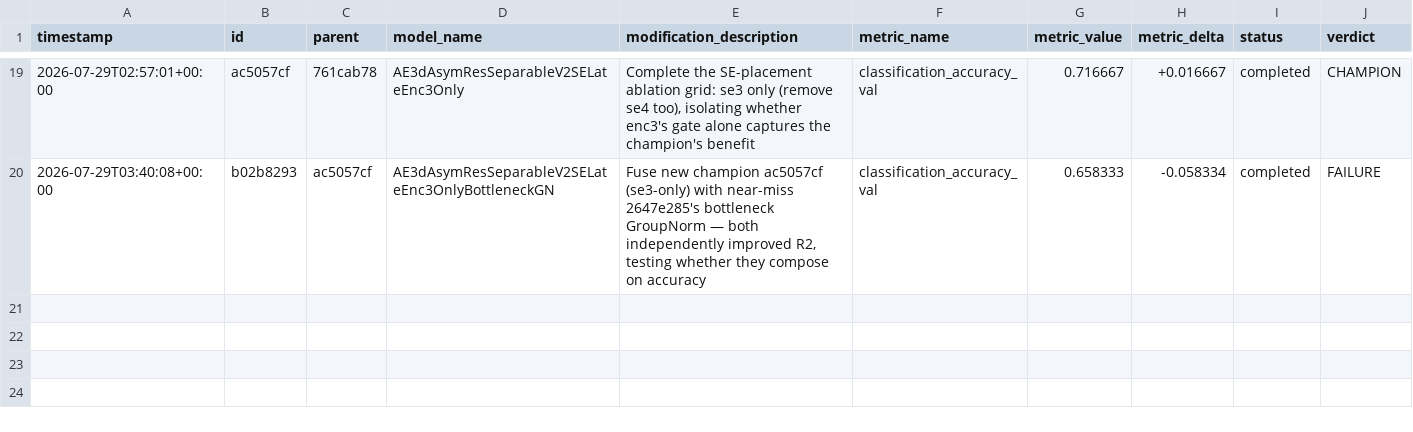
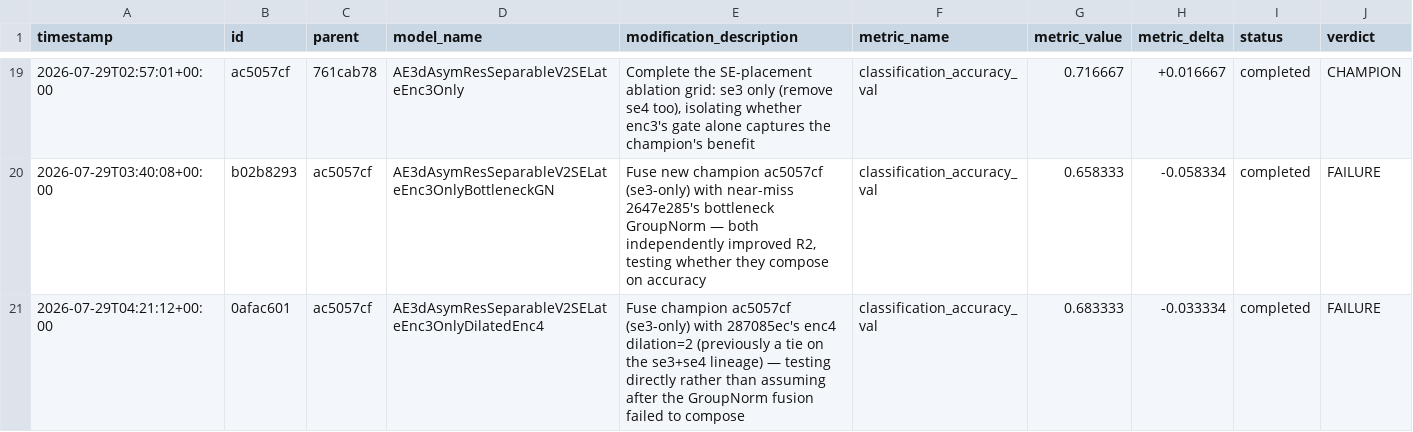
Before and after one commit to Arthur-Peronne/SDSC-IRM, a CSV file: ai_agent/experiments/trial_log.csv, drawn as a sheet; only a part is shown, gaps mark what is left out; the diff names each change by its address in the sheet, - before the commit and + after, or states it on an @@ line.

Commit message:
[trial] 0afac601 FAILURE (0.6833)

```diff
--- a/ai_agent/experiments/trial_log.csv
+++ b/ai_agent/experiments/trial_log.csv
+row 21: 2026-07-29T04:21:12+00:00 | 0afac601 | ac5057cf | AE3dAsymResSeparableV2SELateEnc3OnlyDilatedEnc4 | Fuse champion ac5057cf (se3-only) with 287085ec's enc4 dilation=2 (previously a tie on the se3+se4 lineage) — testing directly rather than assuming after the GroupNorm fusion failed to compose | classification_accuracy_val | 0.683333 | -0.033334 | completed | FAILURE
```
Also changed, not shown: 4 other files.
